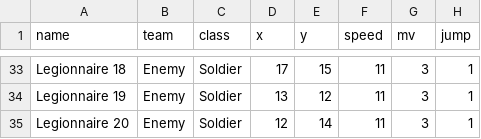
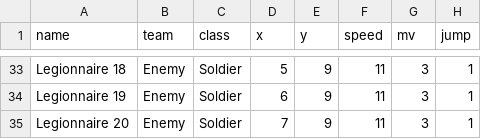
Before and after one commit to ZhienWang/Tactics-Slop, a CSV file: data/characters.csv, drawn as a sheet; only a part is shown, gaps mark what is left out; the diff covers the shown part only; the diff names each change by its address in the sheet, - before the commit and + after, or states it on an @@ line.

```diff
--- a/data/characters.csv
+++ b/data/characters.csv
-D33 (x): 17
+D33 (x): 5
-E33 (y): 15
+E33 (y): 9
-D34 (x): 13
+D34 (x): 6
-E34 (y): 12
+E34 (y): 9
-D35 (x): 12
+D35 (x): 7
-E35 (y): 14
+E35 (y): 9
```
Also changed, not shown: 36 edited cells elsewhere in this file, data/map_layout.csv.
